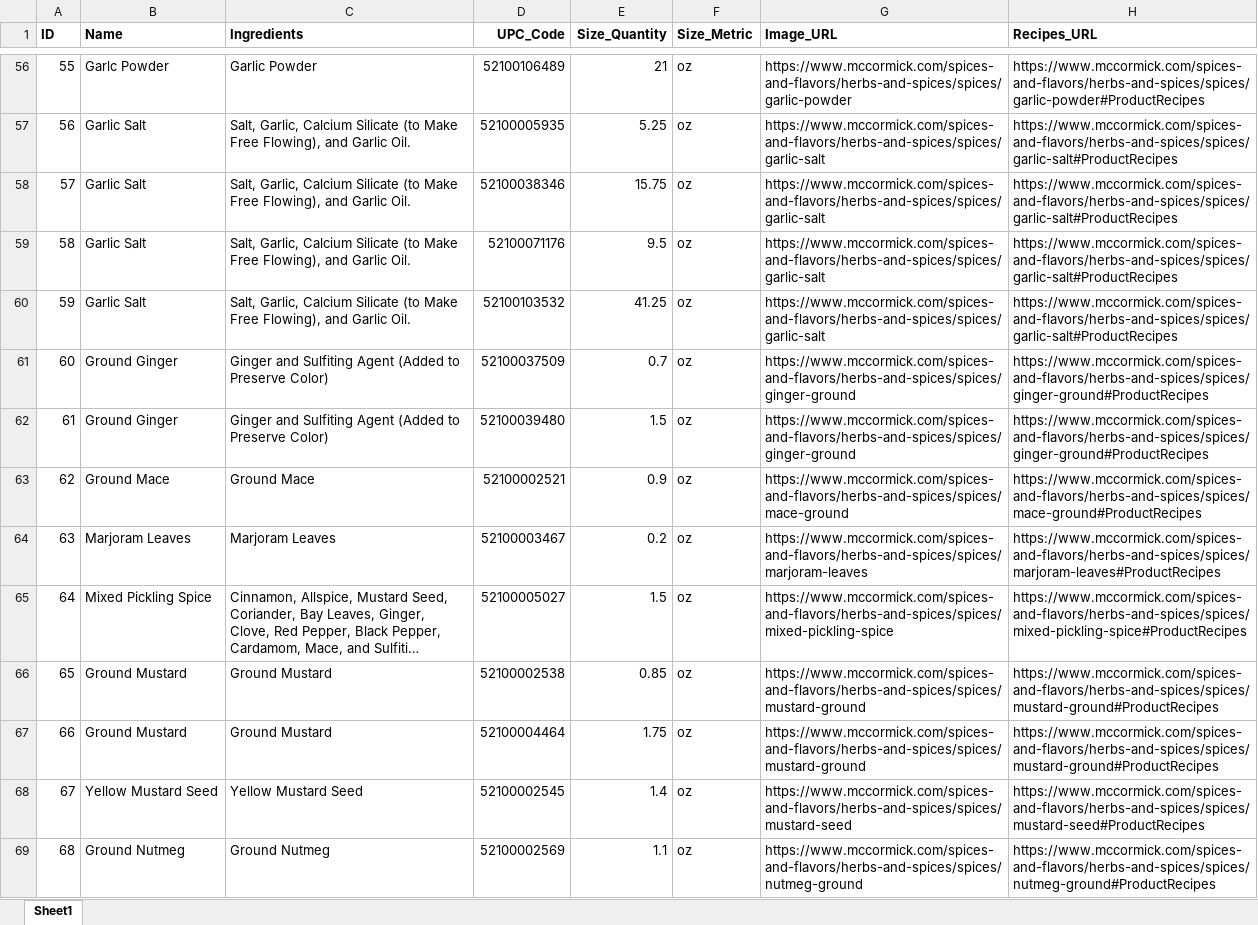
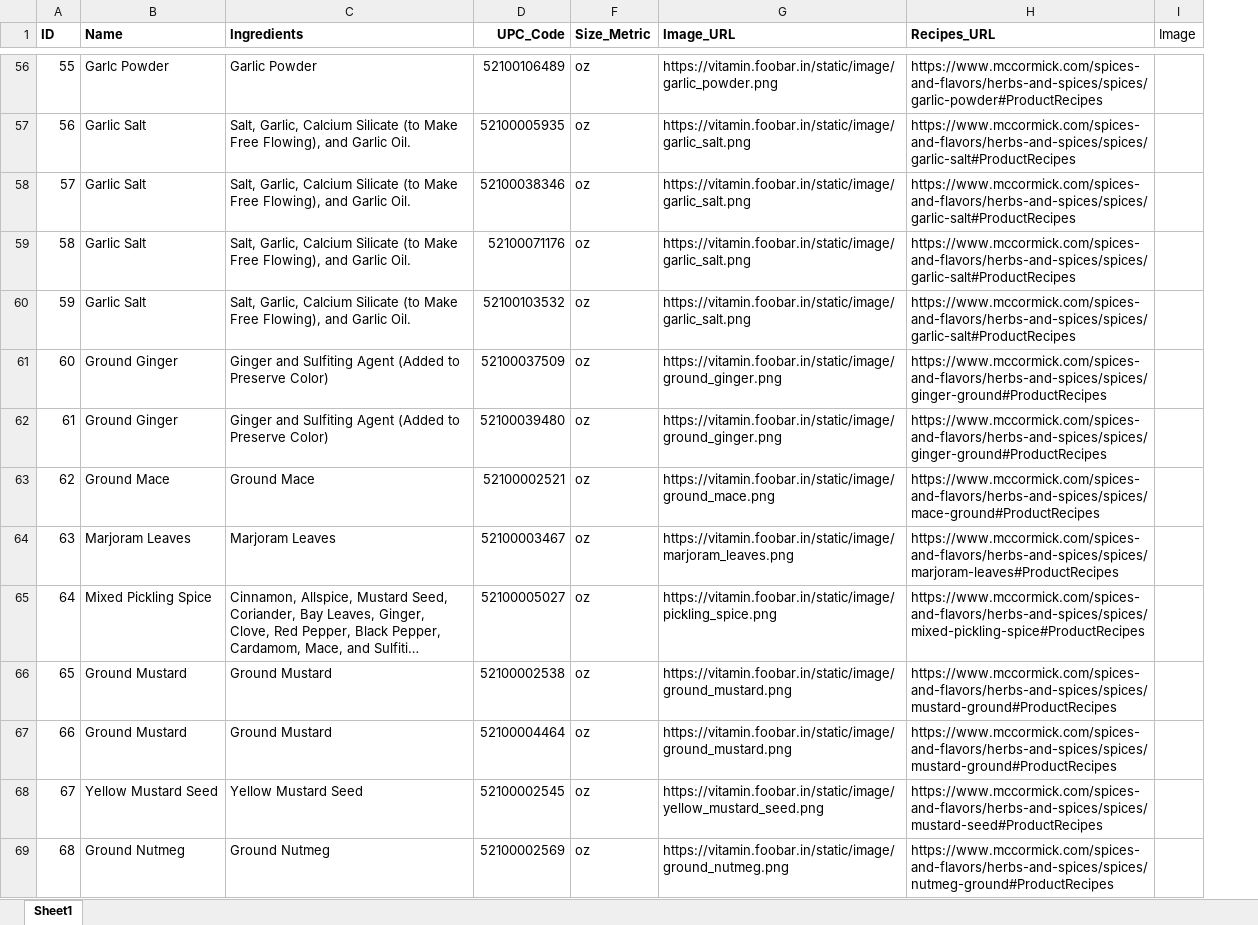
Before and after one commit to SumitDML/VITAMIN-PROJECT, an Excel workbook: VITAMIN_DEMO/app/data/Spices.xlsx, sheet Sheet1, drawn as a sheet; only a part is shown, gaps mark what is left out; long unchanged cells end in …; values as stored, in another font and other column widths than the file's, no borders; removed rows and columns are numbered as before the commit, all else as after; the diff covers the shown part only; the diff names each change by its address in the sheet, - before the commit and + after, or states it on an @@ line.

```diff
--- a/VITAMIN_DEMO/app/data/Spices.xlsx (sheet Sheet1)
+++ b/VITAMIN_DEMO/app/data/Spices.xlsx (sheet Sheet1)
@@ column E (Size_Quantity) hidden, rows 56-69: 21 | 5.25 | 15.75 | 9.5 | 41.25 | 0.7 | 1.5 | 0.9 | 0.2 | 1.5 | 0.85 | 1.75 | 1.4 | 1.1 @@
+column I (Image), empty
-G56 (Image_URL): https://www.mccormick.com/spices-and-flavors/herbs-and-spices/spices/garlic-powder
+G56 (Image_URL): https://vitamin.foobar.in/static/image/garlic_powder.png
-G57:G60 (Image_URL): https://www.mccormick.com/spices-and-flavors/herbs-and-spices/spices/garlic-salt
+G57:G60 (Image_URL): https://vitamin.foobar.in/static/image/garlic_salt.png
-G61:G62 (Image_URL): https://www.mccormick.com/spices-and-flavors/herbs-and-spices/spices/ginger-ground
+G61:G62 (Image_URL): https://vitamin.foobar.in/static/image/ground_ginger.png
-G63 (Image_URL): https://www.mccormick.com/spices-and-flavors/herbs-and-spices/spices/mace-ground
+G63 (Image_URL): https://vitamin.foobar.in/static/image/ground_mace.png
-G64 (Image_URL): https://www.mccormick.com/spices-and-flavors/herbs-and-spices/spices/marjoram-leaves
+G64 (Image_URL): https://vitamin.foobar.in/static/image/marjoram_leaves.png
-G65 (Image_URL): https://www.mccormick.com/spices-and-flavors/herbs-and-spices/spices/mixed-pickling-spice
+G65 (Image_URL): https://vitamin.foobar.in/static/image/pickling_spice.png
-G66:G67 (Image_URL): https://www.mccormick.com/spices-and-flavors/herbs-and-spices/spices/mustard-ground
+G66:G67 (Image_URL): https://vitamin.foobar.in/static/image/ground_mustard.png
-G68 (Image_URL): https://www.mccormick.com/spices-and-flavors/herbs-and-spices/spices/mustard-seed
+G68 (Image_URL): https://vitamin.foobar.in/static/image/yellow_mustard_seed.png
-G69 (Image_URL): https://www.mccormick.com/spices-and-flavors/herbs-and-spices/spices/nutmeg-ground
+G69 (Image_URL): https://vitamin.foobar.in/static/image/ground_nutmeg.png
```
Also changed, not shown: 112 edited cells elsewhere in this sheet, 1 other file.
